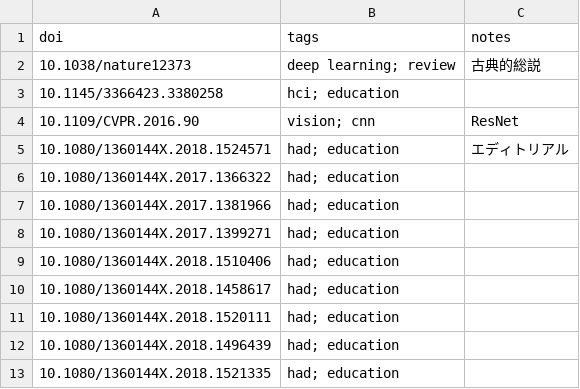
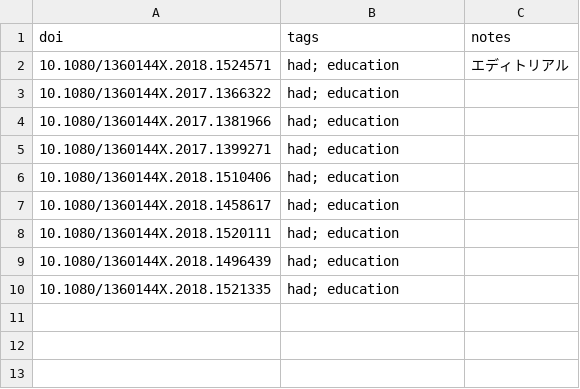
Before and after one commit to kimikazu/ks-academic-constellation, a CSV file: docs/dois.csv, drawn as a sheet; the diff names each change by its address in the sheet, - before the commit and + after, or states it on an @@ line.

Commit message:
Update dois.csv

```diff
--- a/docs/dois.csv
+++ b/docs/dois.csv
-row 2: 10.1038/nature12373 | deep learning; review | 古典的総説
-row 3: 10.1145/3366423.3380258 | hci; education
-row 4: 10.1109/CVPR.2016.90 | vision; cnn | ResNet
```
